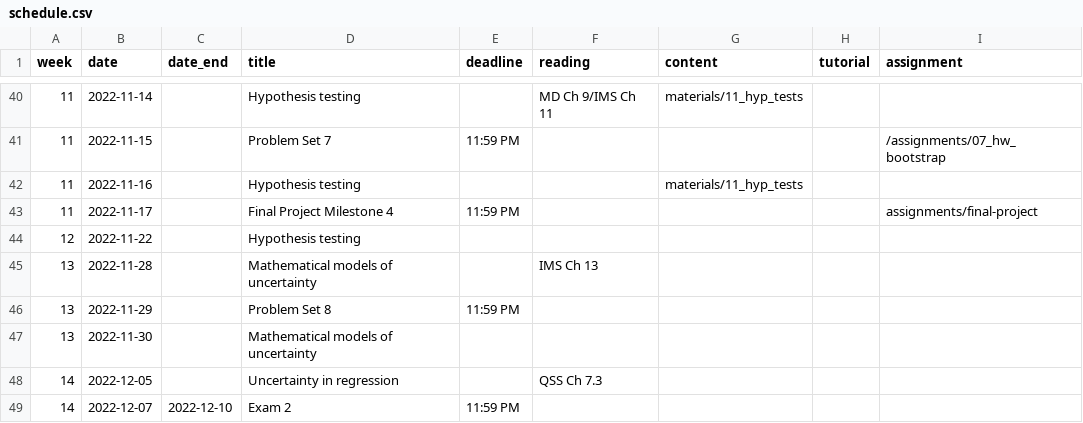
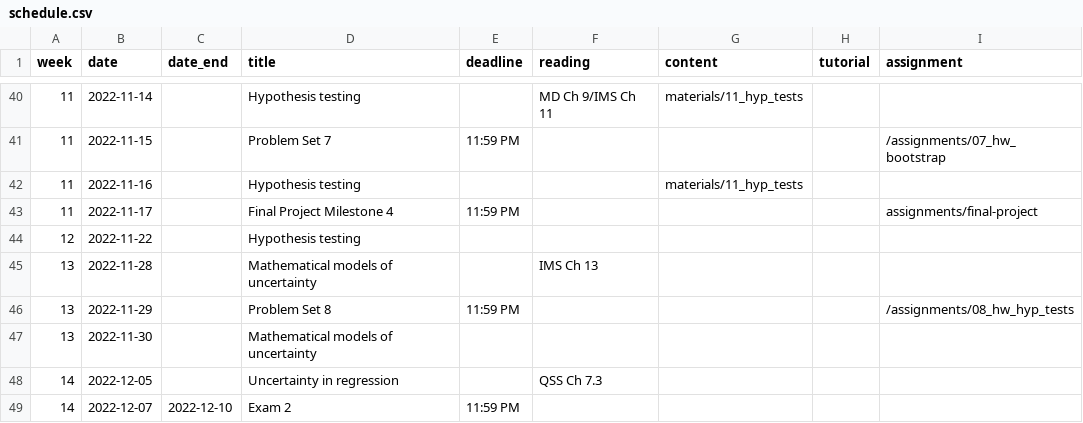
Before and after one commit to gov50-f23/gov50-f23.github.io, a CSV file: data/schedule.csv, drawn as a sheet; only a part is shown, gaps mark what is left out.

```diff
--- a/data/schedule.csv
+++ b/data/schedule.csv
@@ -45,3 +45,3 @@
 13,2022-11-28,,Mathematical models of uncertainty,,IMS Ch 13,,,
-13,2022-11-29,,Problem Set 8,11:59 PM,,,,
+13,2022-11-29,,Problem Set 8,11:59 PM,,,,/assignments/08_hw_hyp_tests
 13,2022-11-30,,Mathematical models of uncertainty,,,,,
```
Also changed, not shown: 5 other files.
